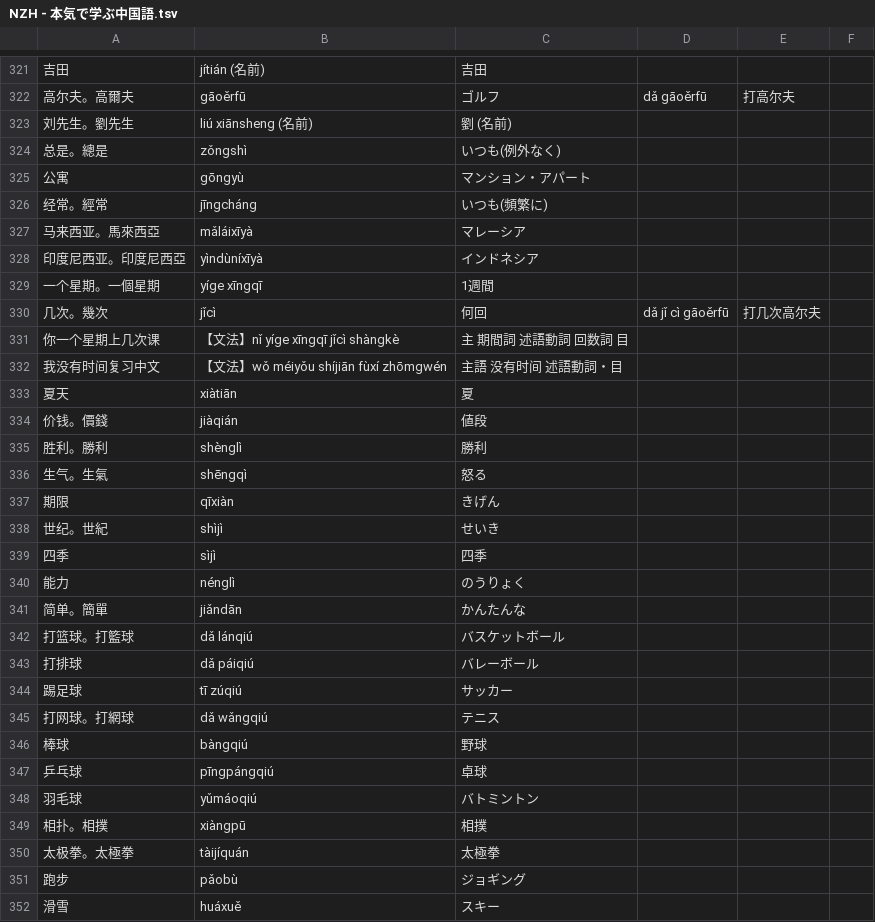
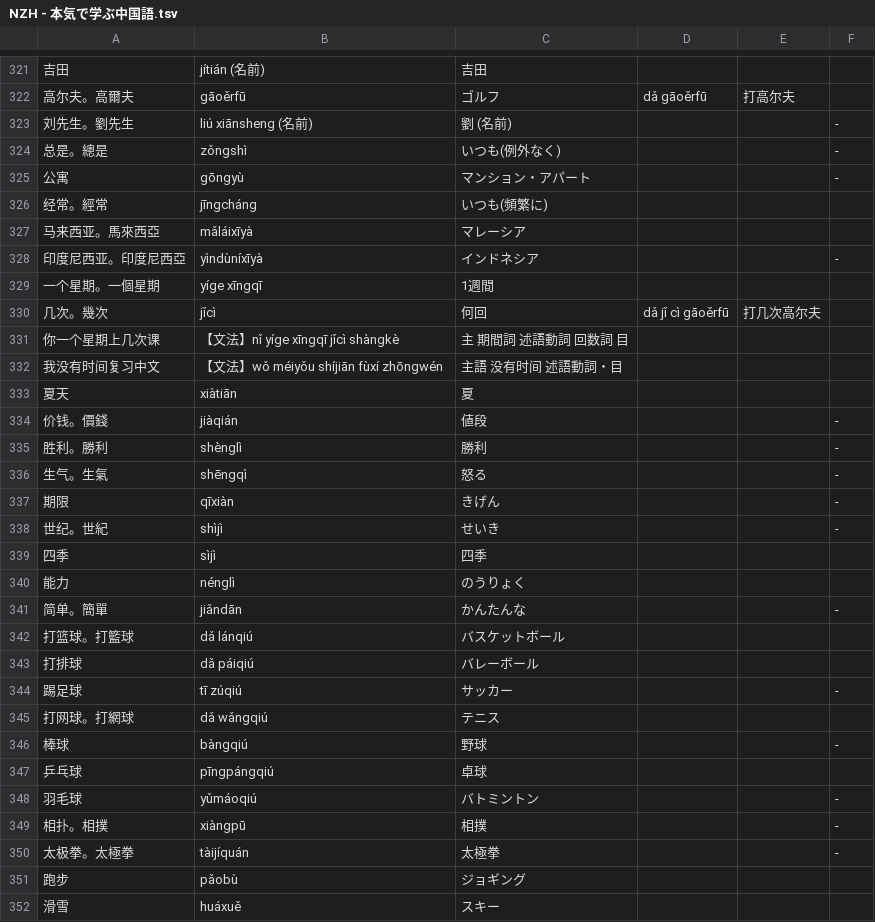
Before and after one commit to jdwebdev/NZH, a TSV file: tsv/NZH - 本気で学ぶ中国語.tsv, drawn as a sheet; only a part is shown, gaps mark what is left out; the diff covers the shown part only.

```diff
--- a/tsv/NZH - 本気で学ぶ中国語.tsv
+++ b/tsv/NZH - 本気で学ぶ中国語.tsv
@@ -322,8 +322,8 @@
 高尔夫。高爾夫	gāoěrfū	ゴルフ	dǎ gāoěrfū	打高尔夫	
-刘先生。劉先生	liú xiānsheng (名前)	劉 (名前)			
-总是。總是	zǒngshì	いつも(例外なく)			
-公寓	gōngyù	マンション・アパート			
+刘先生。劉先生	liú xiānsheng (名前)	劉 (名前)			-
+总是。總是	zǒngshì	いつも(例外なく)			-
+公寓	gōngyù	マンション・アパート			-
 经常。經常	jīngcháng	いつも(頻繁に)			
 马来西亚。馬來西亞	mǎláixīyà	マレーシア			
-印度尼西亚。印度尼西亞	yìndùníxīyà	インドネシア			
+印度尼西亚。印度尼西亞	yìndùníxīyà	インドネシア			-
 一个星期。一個星期	yíge xīngqī	1週間			
@@ -331,21 +331,21 @@
 你一个星期上几次课	【文法】nǐ yíge xīngqī jǐcì shàngkè	主　期間詞　述語動詞　回数詞　目			
-我没有时间复习中文	【文法】wǒ méiyǒu shíjiān fùxí zhōmgwén	主語　没有时间　述語動詞・目			
+我没有时间复习中文	【文法】wǒ méiyǒu shíjiān fùxí zhōngwén	主語　没有时间　述語動詞・目			
 夏天	xiàtiān	夏			
-价钱。價錢	jiàqián	値段			
-胜利。勝利	shènglì	勝利			
-生气。生氣	shēngqì	怒る			
-期限	qīxiàn	きげん			
-世纪。世紀	shìjì	せいき			
+价钱。價錢	jiàqián	値段			-
+胜利。勝利	shènglì	勝利			-
+生气。生氣	shēngqì	怒る			-
+期限	qīxiàn	きげん			-
+世纪。世紀	shìjì	せいき			-
 四季	sìjì	四季			
 能力	nénglì	のうりょく			
-简单。簡單	jiǎndān	かんたんな			
+简单。簡單	jiǎndān	かんたんな			-
 打篮球。打籃球	dǎ lánqiú	バスケットボール			
 打排球	dǎ páiqiú	バレーボール			
-踢足球	tī zúqiú	サッカー			
+踢足球	tī zúqiú	サッカー			-
 打网球。打網球	dǎ wǎngqiú	テニス			
-棒球	bàngqiú	野球			
+棒球	bàngqiú	野球			-
 乒乓球	pīngpángqiú	卓球			
-羽毛球	yǔmáoqiú	バトミントン			
-相扑。相撲	xiàngpū	相撲			
-太极拳。太極拳	tàijíquán	太極拳			
+羽毛球	yǔmáoqiú	バトミントン			-
+相扑。相撲	xiàngpū	相撲			-
+太极拳。太極拳	tàijíquán	太極拳			-
 跑步	pǎobù	ジョギング			
```
Also changed, not shown: 15 edited cells elsewhere in this file, tsv/NZH - できる한국어.tsv.
